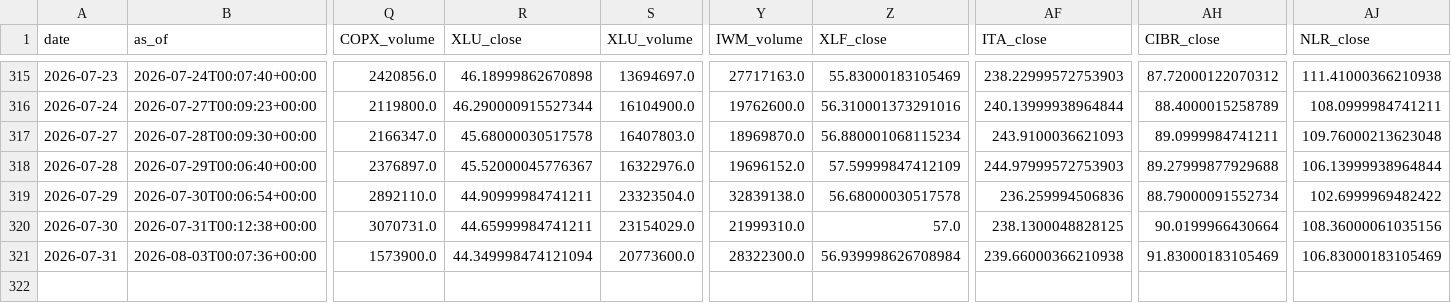
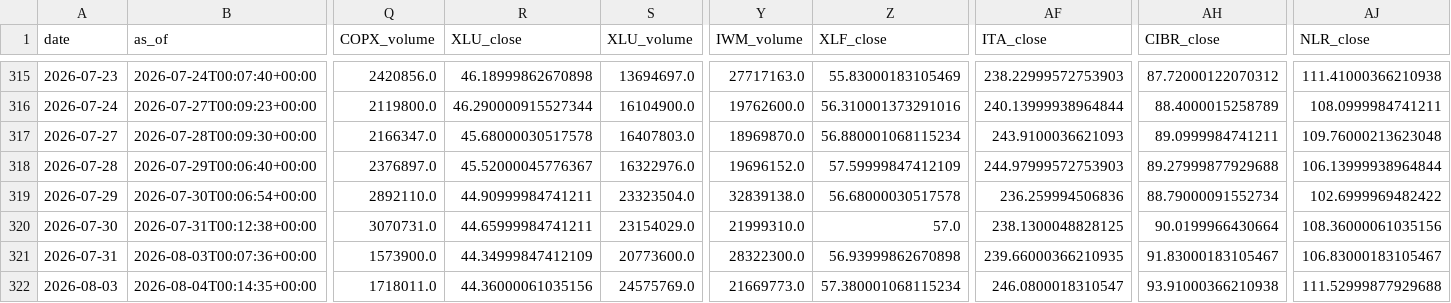
Before and after one commit to daifulee/invictus-data, a CSV file: data/daily_2026.csv, drawn as a sheet; only a part is shown, gaps mark what is left out; rows hold the shown columns only; the diff names each change by its address in the sheet, - before the commit and + after, or states it on an @@ line.

Commit message:
daily: 2026-08-04 data update [skip ci]

```diff
--- a/data/daily_2026.csv
+++ b/data/daily_2026.csv
-R321 (XLU_close): 44.349998474121094
+R321 (XLU_close): 44.34999847412109
-Z321 (XLF_close): 56.939998626708984
+Z321 (XLF_close): 56.93999862670898
-AF321 (ITA_close): 239.66000366210938
+AF321 (ITA_close): 239.66000366210935
-AH321 (CIBR_close): 91.83000183105469
+AH321 (CIBR_close): 91.83000183105467
-AJ321 (NLR_close): 106.83000183105469
+AJ321 (NLR_close): 106.83000183105467
+row 322: 2026-08-03 | 2026-08-04T00:14:35+00:00 | 1718011.0 | 44.36000061035156 | 24575769.0 | 21669773.0 | 57.380001068115234 | 246.0800018310547 | 93.91000366210938 | 111.52999877929688
```
Also changed, not shown: 1 other file.
